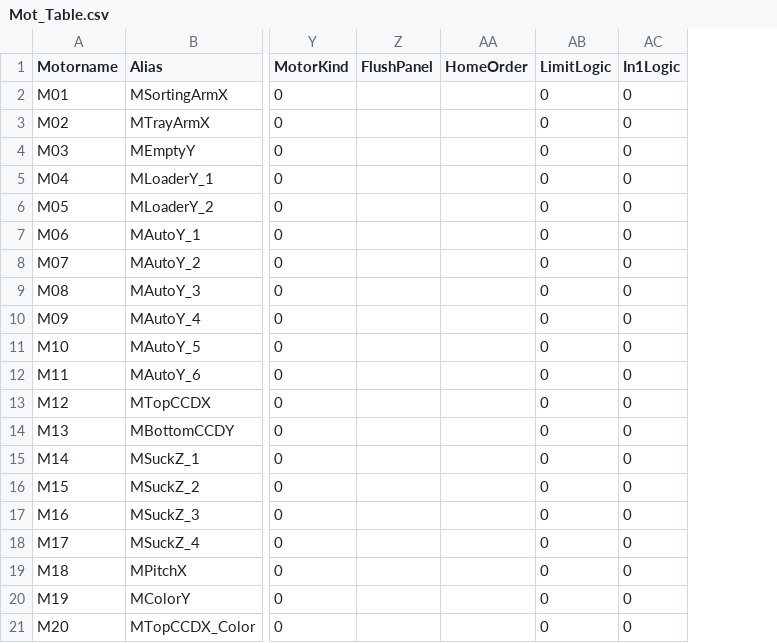
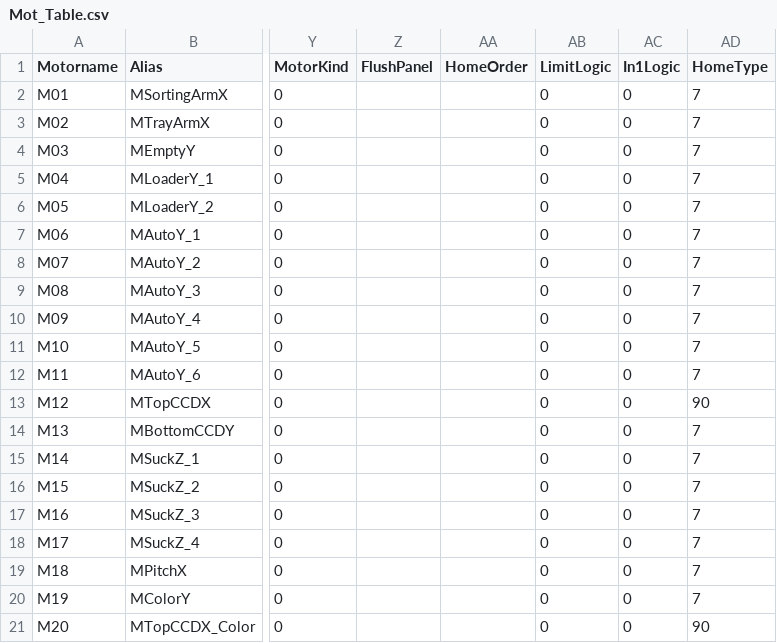
Before and after one commit to HPI-Jimmy-Chiu/HT160S_BCB, a CSV file: system/Mot_Table.csv, drawn as a sheet; only a part is shown, gaps mark what is left out; the diff names each change by its address in the sheet, - before the commit and + after, or states it on an @@ line.

```diff
--- a/system/Mot_Table.csv
+++ b/system/Mot_Table.csv
+column AD (HomeType), rows 2-21: 7 | 7 | 7 | 7 | 7 | 7 | 7 | 7 | 7 | 7 | 7 | 90 | 7 | 7 | 7 | 7 | 7 | 7 | 7 | 90
```
Also changed, not shown: 9 other files.
